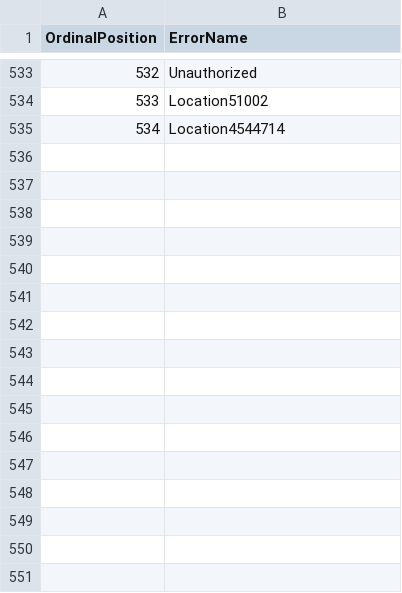
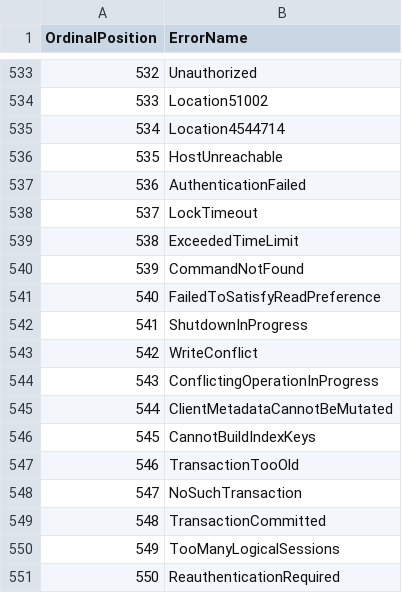
Before and after one commit to Stars1233/documentdb, a CSV file: documentdb_errors.csv, drawn as a sheet; only a part is shown, gaps mark what is left out.

```diff
--- a/documentdb_errors.csv
+++ b/documentdb_errors.csv
@@ -535 +535,17 @@ OrdinalPosition,ErrorName
 534,Location4544714
+535,HostUnreachable
+536,AuthenticationFailed
+537,LockTimeout
+538,ExceededTimeLimit
+539,CommandNotFound
+540,FailedToSatisfyReadPreference
+541,ShutdownInProgress
+542,WriteConflict
+543,ConflictingOperationInProgress
+544,ClientMetadataCannotBeMutated
+545,CannotBuildIndexKeys
+546,TransactionTooOld
+547,NoSuchTransaction
+548,TransactionCommitted
+549,TooManyLogicalSessions
+550,ReauthenticationRequired
```
Also changed, not shown: error_mappings.csv, pg_documentdb_core/include/utils/external_error_mapping.csv, 10 other files.
